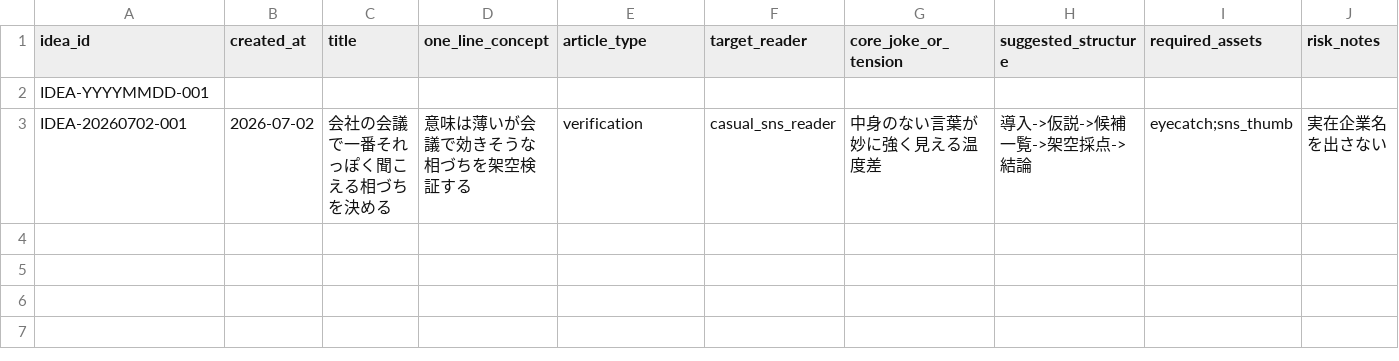
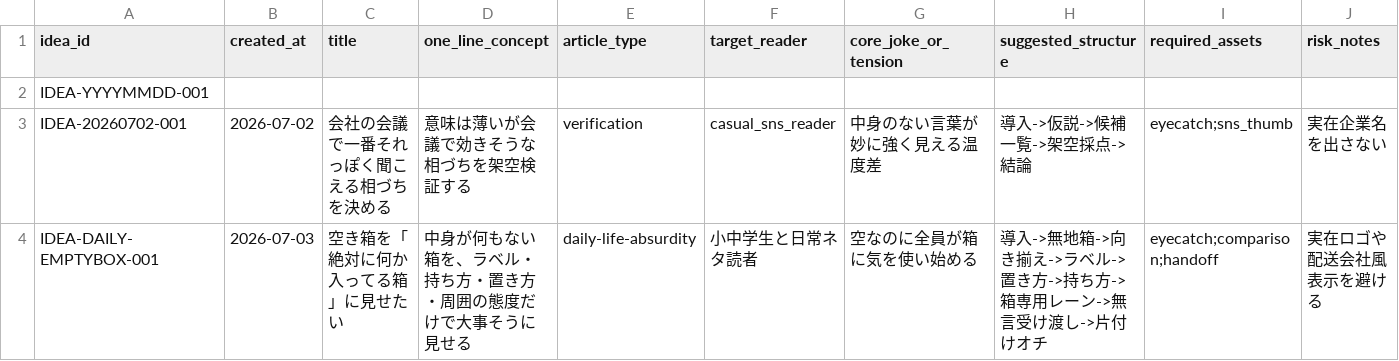
Before and after one commit to matsumaru-t/ai-humor-media, a CSV file: db-templates/ideas.csv, drawn as a sheet; only a part is shown; rows hold the shown columns only; the diff names each change by its address in the sheet, - before the commit and + after, or states it on an @@ line.

```diff
--- a/db-templates/ideas.csv
+++ b/db-templates/ideas.csv
+row 4: IDEA-DAILY-EMPTYBOX-001 | 2026-07-03 | 空き箱を「絶対に何か入ってる箱」に見せたい | 中身が何もない箱を、ラベル・持ち方・置き方・周囲の態度だけで大事そうに見せる | daily-life-absurdity | 小中学生と日常ネタ読者 | 空なのに全員が箱に気を使い始める | 導入->無地箱->向き揃え->ラベル->置き方->持ち方->箱専用レーン->無言受け渡し->片付けオチ | eyecatch;comparison;handoff | 実在ロゴや配送会社風表示を避ける
```
Also changed, not shown: db-templates/articles.csv, db-templates/assets.csv, 13 other files.
